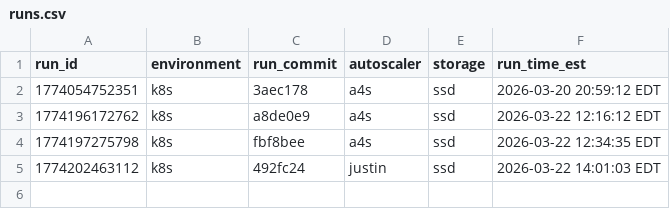
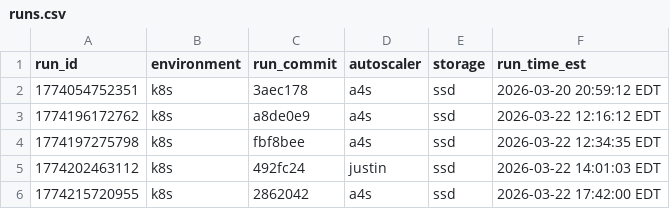
Before and after one commit to RyanL123/memory-aware-scaling, a CSV file: results/nexmark/q20/runs.csv, drawn as a sheet.

Commit message:
q20 results for nexmark sql ssd

```diff
--- a/results/nexmark/q20/runs.csv
+++ b/results/nexmark/q20/runs.csv
@@ -5 +5,2 @@ run_id,environment,run_commit,autoscaler,storage,run_time_est
 1774202463112,k8s,492fc24,justin,ssd,2026-03-22 14:01:03 EDT
+1774215720955,k8s,2862042,a4s,ssd,2026-03-22 17:42:00 EDT
```
Also changed, not shown: 4 other files.
